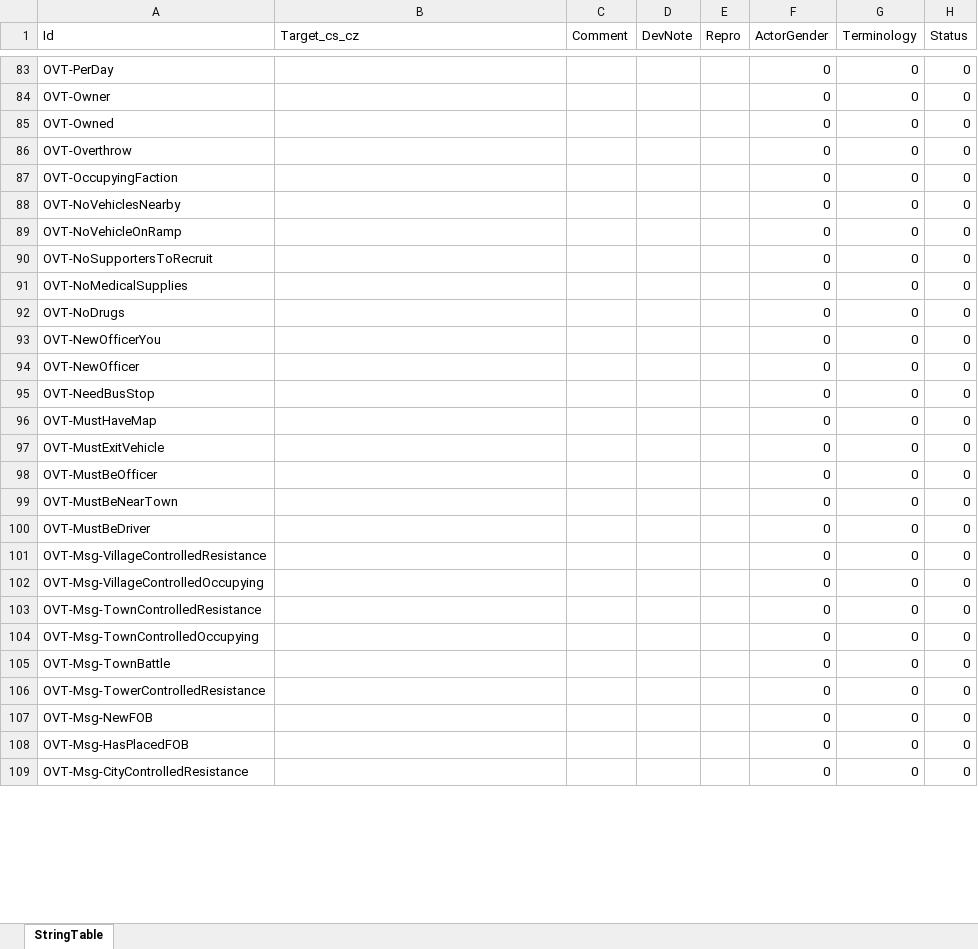
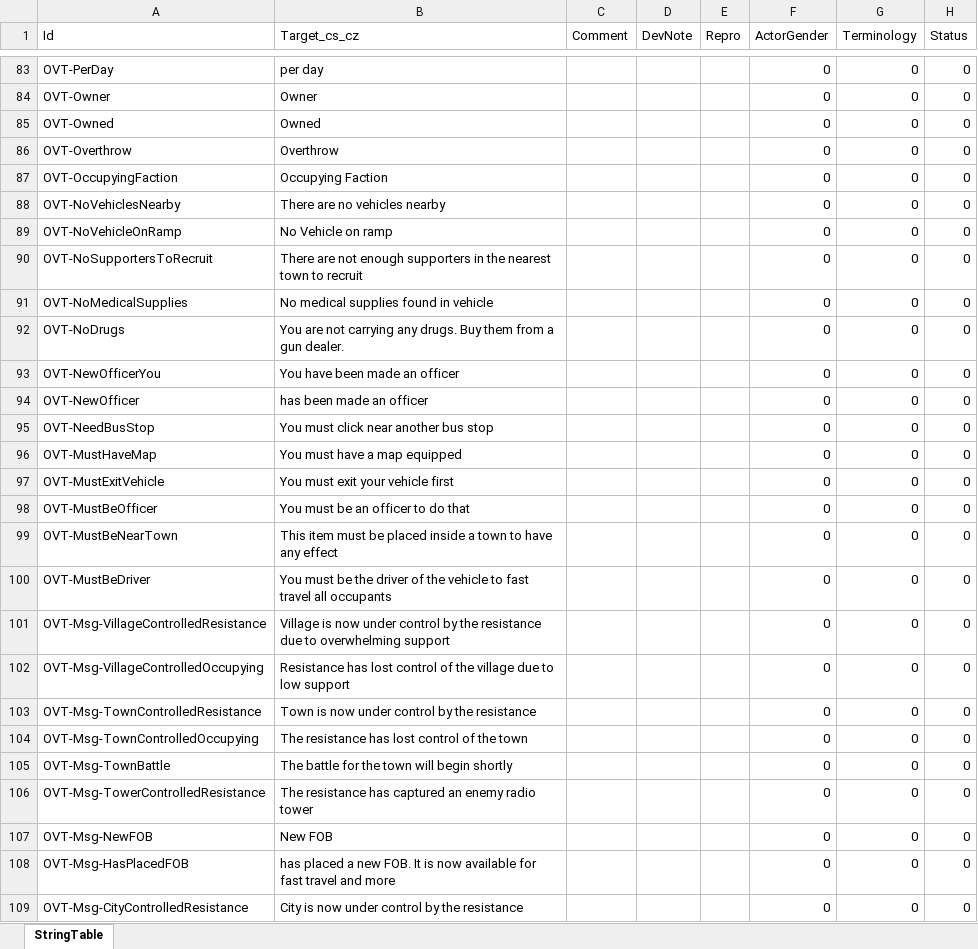
Before and after one commit to ArmaOverthrow/Overthrow.Arma4, an Excel workbook: Language/xlsx/localization_Overthrow_cs_cz.xlsx, sheet StringTable, drawn as a sheet; only a part is shown, gaps mark what is left out; values as stored, in another font and other column widths than the file's, no borders; the diff covers the shown part only; the diff names each change by its address in the sheet, - before the commit and + after, or states it on an @@ line.

```diff
--- a/Language/xlsx/localization_Overthrow_cs_cz.xlsx (sheet StringTable)
+++ b/Language/xlsx/localization_Overthrow_cs_cz.xlsx (sheet StringTable)
-B83 (Target_cs_cz): (empty)
+B83 (Target_cs_cz): per day
-B84 (Target_cs_cz): (empty)
+B84 (Target_cs_cz): Owner
-B85 (Target_cs_cz): (empty)
+B85 (Target_cs_cz): Owned
-B86 (Target_cs_cz): (empty)
+B86 (Target_cs_cz): Overthrow
-B87 (Target_cs_cz): (empty)
+B87 (Target_cs_cz): Occupying Faction
-B88 (Target_cs_cz): (empty)
+B88 (Target_cs_cz): There are no vehicles nearby
-B89 (Target_cs_cz): (empty)
+B89 (Target_cs_cz): No Vehicle on ramp
-B90 (Target_cs_cz): (empty)
+B90 (Target_cs_cz): There are not enough supporters in the nearest town to recruit
-B91 (Target_cs_cz): (empty)
+B91 (Target_cs_cz): No medical supplies found in vehicle
-B92 (Target_cs_cz): (empty)
+B92 (Target_cs_cz): You are not carrying any drugs. Buy them from a gun dealer.
-B93 (Target_cs_cz): (empty)
+B93 (Target_cs_cz): You have been made an officer
-B94 (Target_cs_cz): (empty)
+B94 (Target_cs_cz): has been made an officer
-B95 (Target_cs_cz): (empty)
+B95 (Target_cs_cz): You must click near another bus stop
-B96 (Target_cs_cz): (empty)
+B96 (Target_cs_cz): You must have a map equipped
-B97 (Target_cs_cz): (empty)
+B97 (Target_cs_cz): You must exit your vehicle first
-B98 (Target_cs_cz): (empty)
+B98 (Target_cs_cz): You must be an officer to do that
-B99 (Target_cs_cz): (empty)
+B99 (Target_cs_cz): This item must be placed inside a town to have any effect
-B100 (Target_cs_cz): (empty)
+B100 (Target_cs_cz): You must be the driver of the vehicle to fast travel all occupants
-B101 (Target_cs_cz): (empty)
+B101 (Target_cs_cz): Village is now under control by the resistance due to overwhelming support
-B102 (Target_cs_cz): (empty)
+B102 (Target_cs_cz): Resistance has lost control of the village due to low support
-B103 (Target_cs_cz): (empty)
+B103 (Target_cs_cz): Town is now under control by the resistance
-B104 (Target_cs_cz): (empty)
+B104 (Target_cs_cz): The resistance has lost control of the town
-B105 (Target_cs_cz): (empty)
+B105 (Target_cs_cz): The battle for the town will begin shortly
-B106 (Target_cs_cz): (empty)
+B106 (Target_cs_cz): The resistance has captured an enemy radio tower
-B107 (Target_cs_cz): (empty)
+B107 (Target_cs_cz): New FOB
-B108 (Target_cs_cz): (empty)
+B108 (Target_cs_cz): has placed a new FOB. It is now available for fast travel and more
-B109 (Target_cs_cz): (empty)
+B109 (Target_cs_cz): City is now under control by the resistance
```
Also changed, not shown: 164 edited cells elsewhere in this sheet, Language/xlsx/localization_Overthrow_ko_kr.xlsx, Language/xlsx/localization_Overthrow_pl_pl.xlsx, 8 other files.
